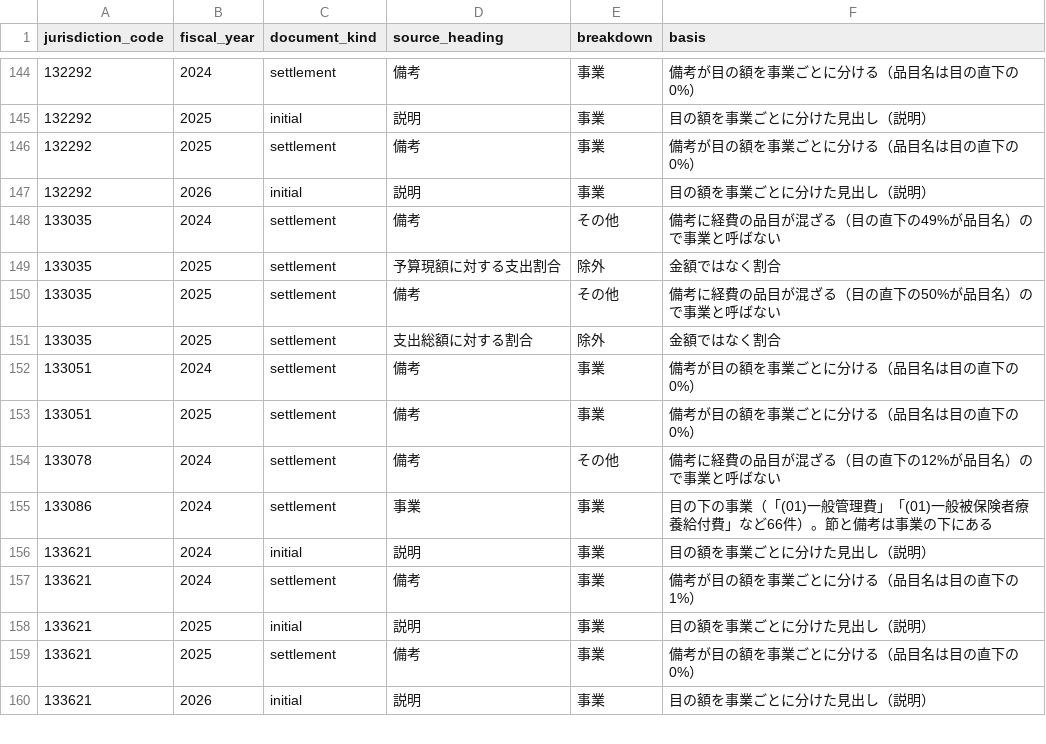
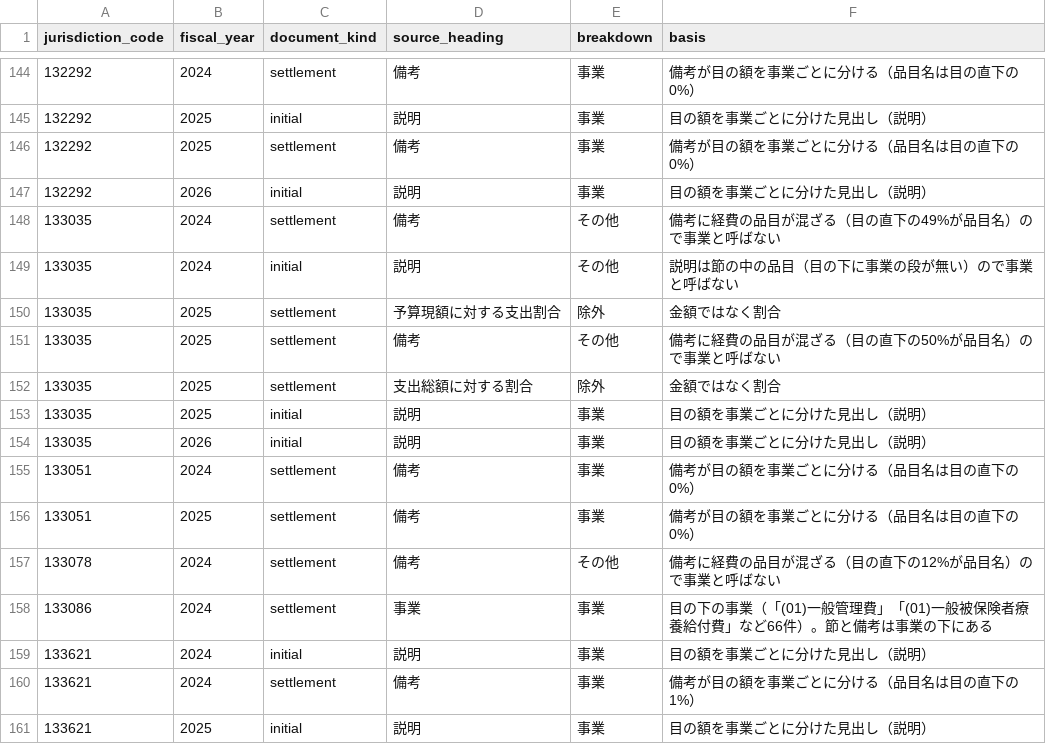
Before and after one commit to fudoki-hensansitu/fudoki, a CSV file: pipeline/dbt/seeds/fiscal/fiscal_detail_breakdown.csv, drawn as a sheet; only a part is shown, gaps mark what is left out; the shorter side is filled out with more unchanged rows.

```diff
--- a/pipeline/dbt/seeds/fiscal/fiscal_detail_breakdown.csv
+++ b/pipeline/dbt/seeds/fiscal/fiscal_detail_breakdown.csv
@@ -148,2 +148,3 @@ jurisdiction_code,fiscal_year,document_kind,source_heading,breakdown,basis
 133035,2024,settlement,備考,その他,備考に経費の品目が混ざる（目の直下の49%が品目名）ので事業と呼ばない
+133035,2024,initial,説明,その他,説明は節の中の品目（目の下に事業の段が無い）ので事業と呼ばない
 133035,2025,settlement,予算現額に対する支出割合,除外,金額ではなく割合
@@ -151,2 +152,4 @@ jurisdiction_code,fiscal_year,document_kind,source_heading,breakdown,basis
 133035,2025,settlement,支出総額に対する割合,除外,金額ではなく割合
+133035,2025,initial,説明,事業,目の額を事業ごとに分けた見出し（説明）
+133035,2026,initial,説明,事業,目の額を事業ごとに分けた見出し（説明）
 133051,2024,settlement,備考,事業,備考が目の額を事業ごとに分ける（品目名は目の直下の0%）
```
Also changed, not shown: 13 other files.
